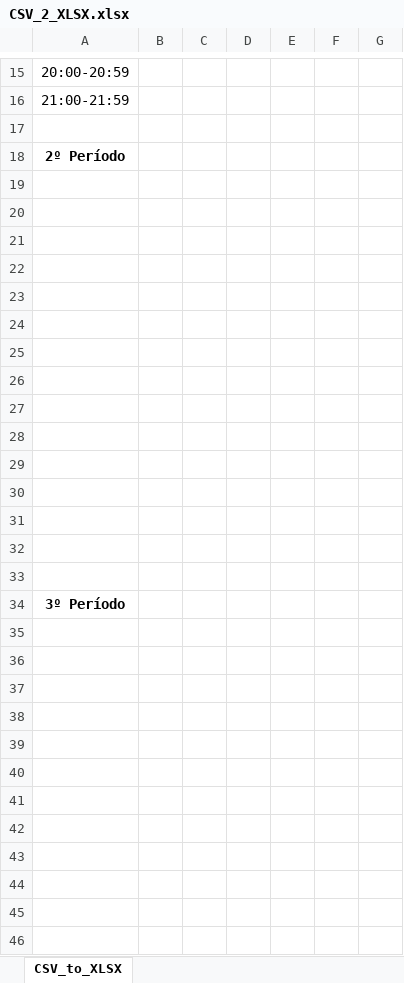
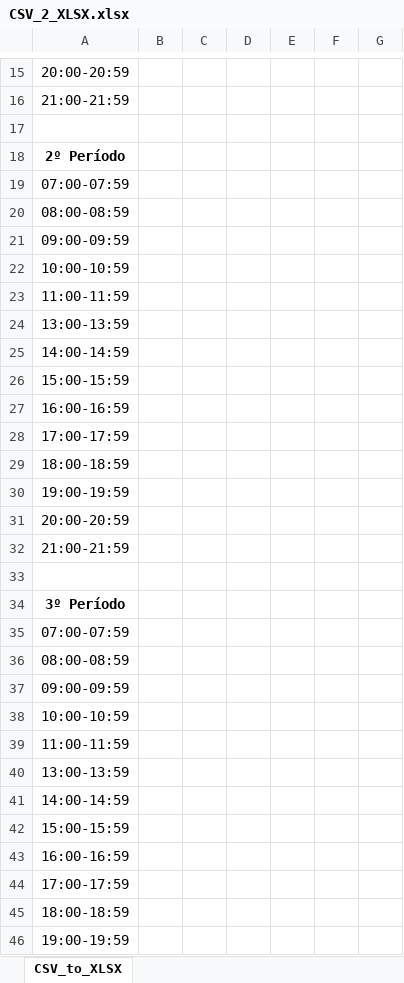
Before and after one commit to gabrielmaranhao/TimeTable, an Excel workbook: CSV_2_XLSX.xlsx, sheet CSV_to_XLSX, drawn as a sheet; only a part is shown, gaps mark what is left out; values as stored, in another font and other column widths than the file's, no borders; the diff covers the shown part only; the diff names each change by its address in the sheet, - before the commit and + after, or states it on an @@ line.

```diff
--- a/CSV_2_XLSX.xlsx (sheet CSV_to_XLSX)
+++ b/CSV_2_XLSX.xlsx (sheet CSV_to_XLSX)
-A19: (empty)
+A19: 07:00-07:59
-A20: (empty)
+A20: 08:00-08:59
-A21: (empty)
+A21: 09:00-09:59
-A22: (empty)
+A22: 10:00-10:59
-A23: (empty)
+A23: 11:00-11:59
-A24: (empty)
+A24: 13:00-13:59
-A25: (empty)
+A25: 14:00-14:59
-A26: (empty)
+A26: 15:00-15:59
-A27: (empty)
+A27: 16:00-16:59
-A28: (empty)
+A28: 17:00-17:59
-A29: (empty)
+A29: 18:00-18:59
-A30: (empty)
+A30: 19:00-19:59
-A31: (empty)
+A31: 20:00-20:59
-A32: (empty)
+A32: 21:00-21:59
-A35: (empty)
+A35: 07:00-07:59
-A36: (empty)
+A36: 08:00-08:59
-A37: (empty)
+A37: 09:00-09:59
-A38: (empty)
+A38: 10:00-10:59
-A39: (empty)
+A39: 11:00-11:59
-A40: (empty)
+A40: 13:00-13:59
-A41: (empty)
+A41: 14:00-14:59
-A42: (empty)
+A42: 15:00-15:59
-A43: (empty)
+A43: 16:00-16:59
-A44: (empty)
+A44: 17:00-17:59
-A45: (empty)
+A45: 18:00-18:59
-A46: (empty)
+A46: 19:00-19:59
```
Also changed, not shown: 14 added rows and 114 edited cells elsewhere in this sheet, 1 other file.
